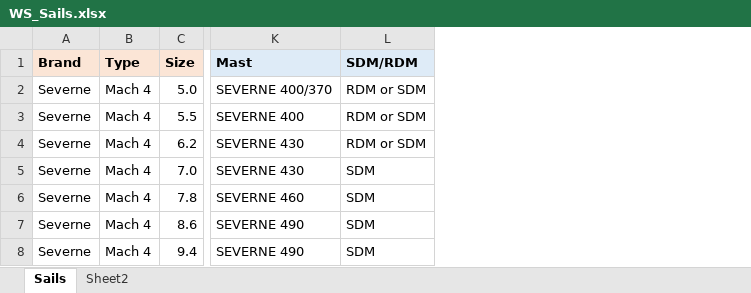
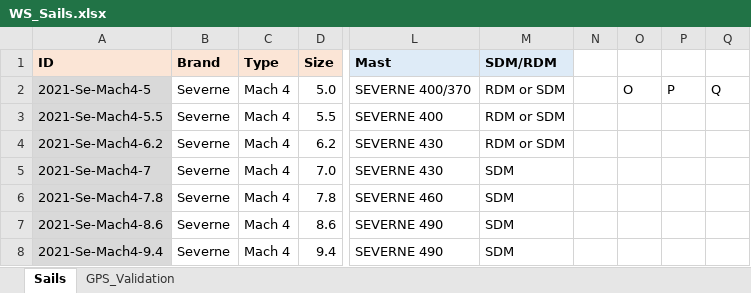
Before and after one commit to bjorn76/WS, an Excel workbook: WS_Sails.xlsx, sheet Sails, drawn as a sheet; only a part is shown, gaps mark what is left out; values as stored, in another font and other column widths than the file's, no borders; the diff names each change by its address in the sheet, - before the commit and + after, or states it on an @@ line.

```diff
--- a/WS_Sails.xlsx (sheet Sails)
+++ b/WS_Sails.xlsx (sheet Sails)
-sheet tab: Sheet2
+sheet tab: GPS_Validation
+column A (ID), rows 2-8: 2021-Se-Mach4-5 | 2021-Se-Mach4-5.5 | 2021-Se-Mach4-6.2 | 2021-Se-Mach4-7 | 2021-Se-Mach4-7.8 | 2021-Se-Mach4-8.6 | 2021-Se-Mach4-9.4
+column N, empty
+column O, row 2: O
+column P, row 2: P
+column Q, row 2: Q
```
Also changed, not shown: sheet GPS_Validation, GPS-Speedsurfing_Equipment_Cleanup.xlsx, WS_Boards.xlsx, 12 other files.
